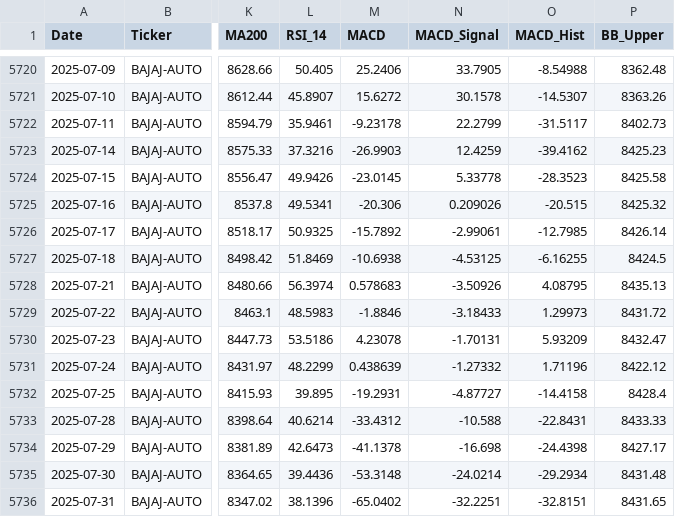
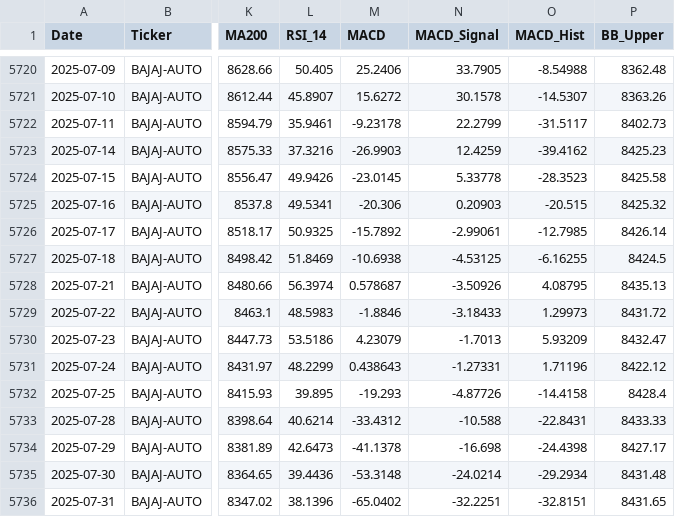
Before and after one commit to wimpypython/nifty-stock-intelligence, a CSV file: data/historical/BAJAJ-AUTO.csv, drawn as a sheet; only a part is shown, gaps mark what is left out; the diff covers the shown part only; the diff names each change by its address in the sheet, - before the commit and + after, or states it on an @@ line.

```diff
--- a/data/historical/BAJAJ-AUTO.csv
+++ b/data/historical/BAJAJ-AUTO.csv
-N5725 (MACD_Signal): 0.209026
+N5725 (MACD_Signal): 0.20903
-M5728 (MACD): 0.578683
+M5728 (MACD): 0.578687
-M5730 (MACD): 4.23078
+M5730 (MACD): 4.23079
-N5730 (MACD_Signal): -1.70131
+N5730 (MACD_Signal): -1.7013
-M5731 (MACD): 0.438639
+M5731 (MACD): 0.438643
-N5731 (MACD_Signal): -1.27332
+N5731 (MACD_Signal): -1.27331
-M5732 (MACD): -19.2931
+M5732 (MACD): -19.293
-N5732 (MACD_Signal): -4.87727
+N5732 (MACD_Signal): -4.87726
```
Also changed, not shown: 1 added row and 13 edited cells elsewhere in this file, data/historical/COALINDIA.csv, data/historical/HCLTECH.csv, 48 other files.
